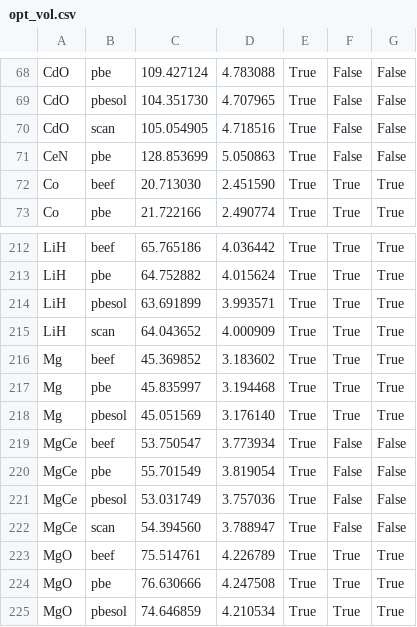
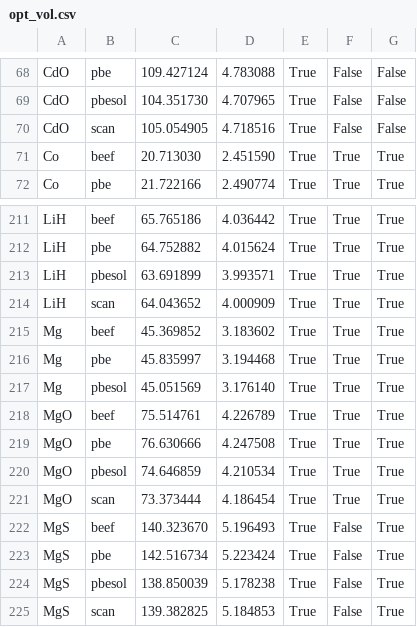
Before and after one commit to kris-brown/functionals, a CSV file: data/opt_vol.csv, drawn as a sheet; only a part is shown, gaps mark what is left out; the shorter side is filled out with more unchanged rows.

```diff
--- a/data/opt_vol.csv
+++ b/data/opt_vol.csv
@@ -70,3 +70,2 @@ CdO,pbesol,104.351730,4.707965,True,False,False
 CdO,scan,105.054905,4.718516,True,False,False
-CeN,pbe,128.853699,5.050863,True,False,False
 Co,beef,20.713030,2.451590,True,True,True
@@ -218,6 +217,2 @@ Mg,pbe,45.835997,3.194468,True,True,True
 Mg,pbesol,45.051569,3.176140,True,True,True
-MgCe,beef,53.750547,3.773934,True,False,False
-MgCe,pbe,55.701549,3.819054,True,False,False
-MgCe,pbesol,53.031749,3.757036,True,False,False
-MgCe,scan,54.394560,3.788947,True,False,False
 MgO,beef,75.514761,4.226789,True,True,True
```
Also changed, not shown: data/expt.csv, data/initialguess.csv, 41 other files.
